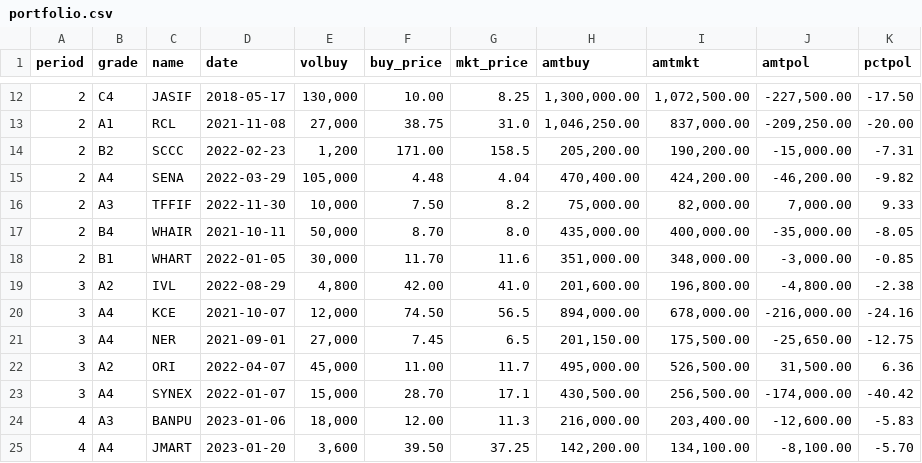
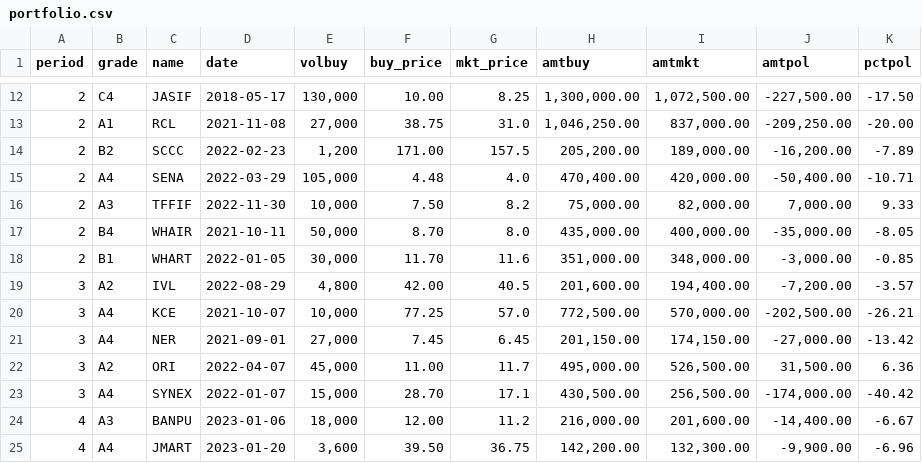
Before and after one commit to santimcs/obsidian-git-sync, a CSV file: Data/portfolio.csv, drawn as a sheet; only a part is shown, gaps mark what is left out; the diff covers the shown part only.

Commit message:
vault backup: 2023-02-08 10:38:04

```diff
--- a/Data/portfolio.csv
+++ b/Data/portfolio.csv
@@ -13,4 +13,4 @@ period,grade,name,date,volbuy,buy_price,mkt_price,amtbuy,amtmkt,amtpol,pctpol
 2,A1,RCL,2021-11-08,"27,000",38.75,31.0,"1,046,250.00","837,000.00","-209,250.00",-20.00
-2,B2,SCCC,2022-02-23,"1,200",171.00,158.5,"205,200.00","190,200.00","-15,000.00",-7.31
-2,A4,SENA,2022-03-29,"105,000",4.48,4.04,"470,400.00","424,200.00","-46,200.00",-9.82
+2,B2,SCCC,2022-02-23,"1,200",171.00,157.5,"205,200.00","189,000.00","-16,200.00",-7.89
+2,A4,SENA,2022-03-29,"105,000",4.48,4.0,"470,400.00","420,000.00","-50,400.00",-10.71
 2,A3,TFFIF,2022-11-30,"10,000",7.50,8.2,"75,000.00","82,000.00","7,000.00",9.33
@@ -18,8 +18,8 @@ period,grade,name,date,volbuy,buy_price,mkt_price,amtbuy,amtmkt,amtpol,pctpol
 2,B1,WHART,2022-01-05,"30,000",11.70,11.6,"351,000.00","348,000.00","-3,000.00",-0.85
-3,A2,IVL,2022-08-29,"4,800",42.00,41.0,"201,600.00","196,800.00","-4,800.00",-2.38
-3,A4,KCE,2021-10-07,"12,000",74.50,56.5,"894,000.00","678,000.00","-216,000.00",-24.16
-3,A4,NER,2021-09-01,"27,000",7.45,6.5,"201,150.00","175,500.00","-25,650.00",-12.75
+3,A2,IVL,2022-08-29,"4,800",42.00,40.5,"201,600.00","194,400.00","-7,200.00",-3.57
+3,A4,KCE,2021-10-07,"10,000",77.25,57.0,"772,500.00","570,000.00","-202,500.00",-26.21
+3,A4,NER,2021-09-01,"27,000",7.45,6.45,"201,150.00","174,150.00","-27,000.00",-13.42
 3,A2,ORI,2022-04-07,"45,000",11.00,11.7,"495,000.00","526,500.00","31,500.00",6.36
 3,A4,SYNEX,2022-01-07,"15,000",28.70,17.1,"430,500.00","256,500.00","-174,000.00",-40.42
-4,A3,BANPU,2023-01-06,"18,000",12.00,11.3,"216,000.00","203,400.00","-12,600.00",-5.83
-4,A4,JMART,2023-01-20,"3,600",39.50,37.25,"142,200.00","134,100.00","-8,100.00",-5.70
+4,A3,BANPU,2023-01-06,"18,000",12.00,11.2,"216,000.00","201,600.00","-14,400.00",-6.67
+4,A4,JMART,2023-01-20,"3,600",39.50,36.75,"142,200.00","132,300.00","-9,900.00",-6.96
```
Also changed, not shown: 36 edited cells elsewhere in this file.
